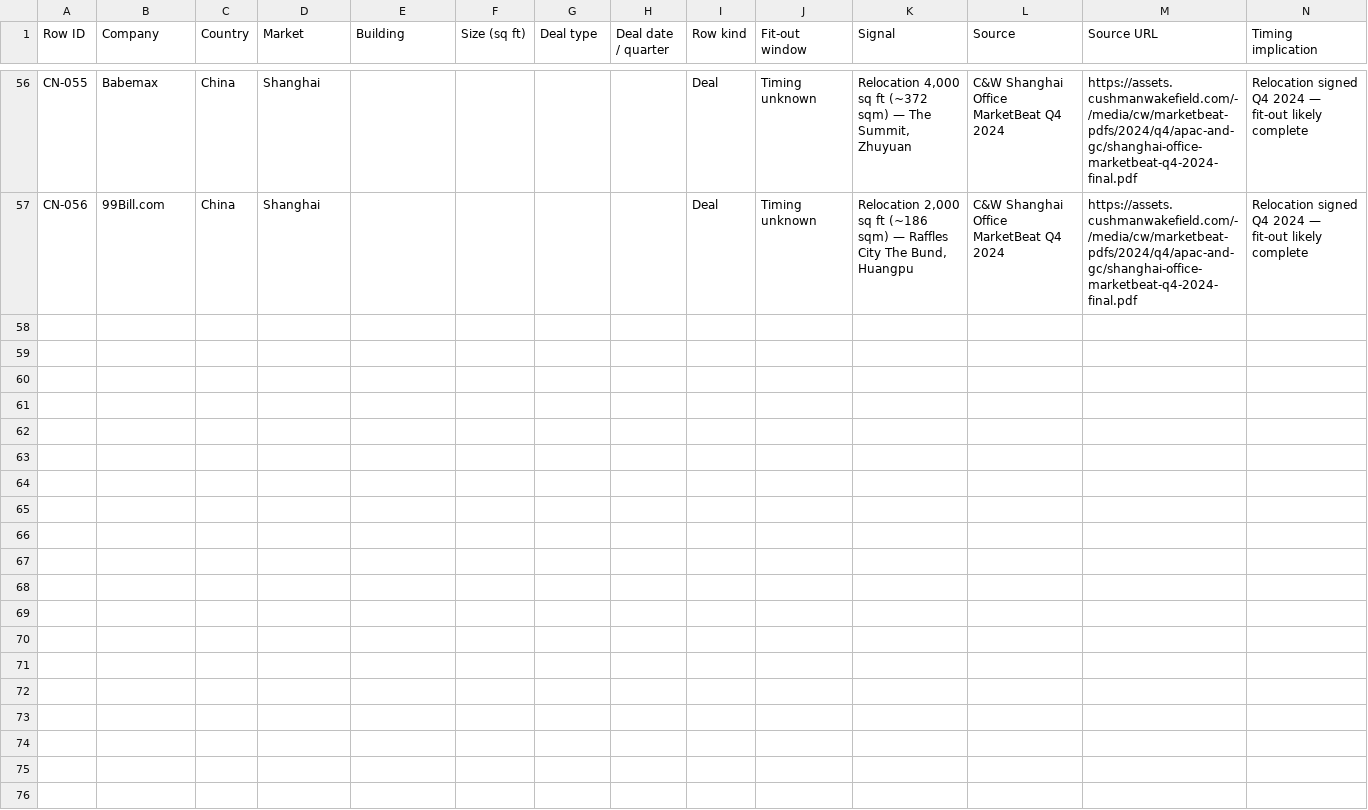
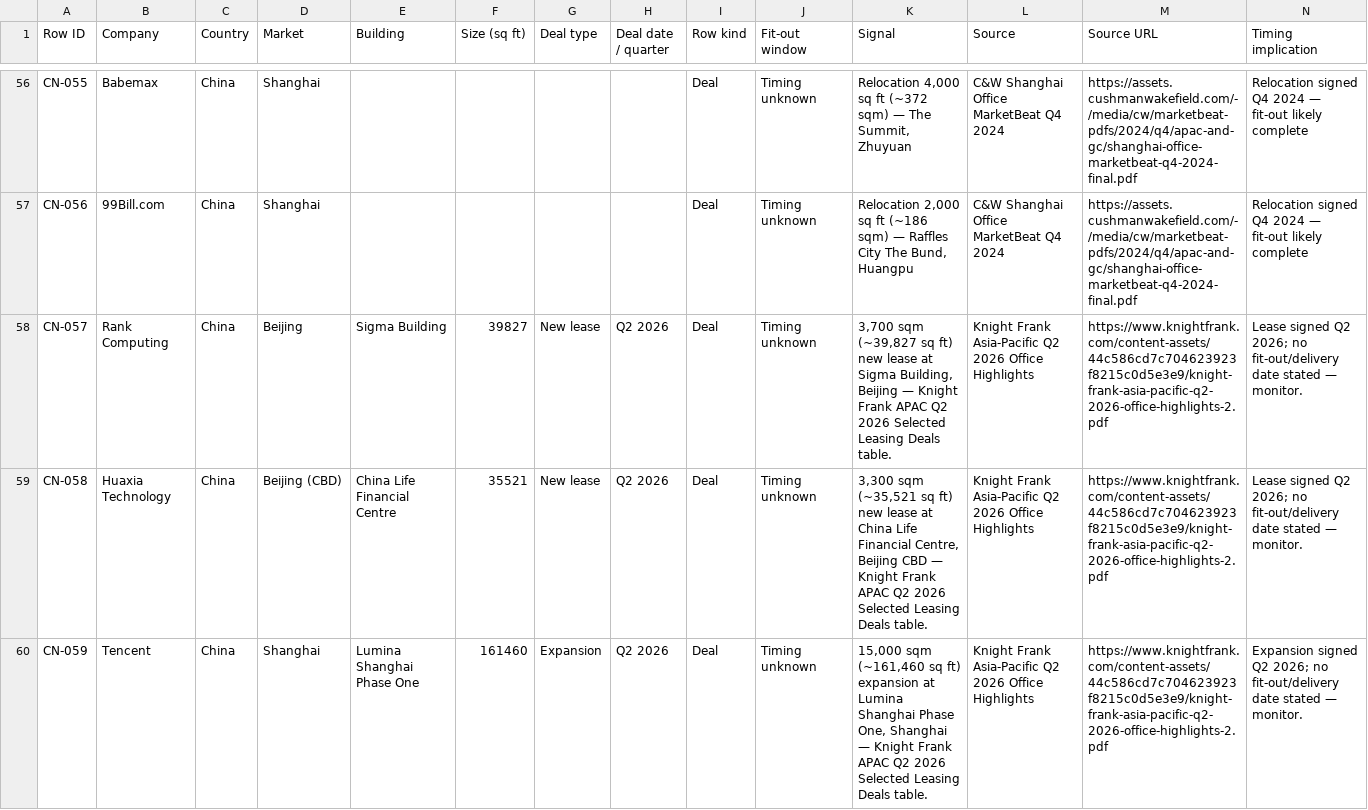
Before and after one commit to Steelcase-APAC/lead-IQ, a CSV file: data/china.csv, drawn as a sheet; only a part is shown, gaps mark what is left out; rows hold the shown columns only; the diff covers the shown part only; the diff names each change by its address in the sheet, - before the commit and + after, or states it on an @@ line.

```diff
--- a/data/china.csv
+++ b/data/china.csv
+row 58: CN-057 | Rank Computing | China | Beijing | Sigma Building | 39827 | New lease | Q2 2026 | Deal | Timing unknown | 3,700 sqm (~39,827 sq ft) new lease at Sigma Building, Beijing — Knight Frank APAC Q2 2026 Selected Leasing Deals table. | Knight Frank Asia-Pacific Q2 2026 Office Highlights | https://www.knightfrank.com/content-assets/44c586cd7c704623923f8215c0d5e3e9/knight-frank-asia-pacific-q2-2026-office-highlights-2.pdf | Lease signed Q2 2026; no fit-out/delivery date stated — monitor.
+row 59: CN-058 | Huaxia Technology | China | Beijing (CBD) | China Life Financial Centre | 35521 | New lease | Q2 2026 | Deal | Timing unknown | 3,300 sqm (~35,521 sq ft) new lease at China Life Financial Centre, Beijing CBD — Knight Frank APAC Q2 2026 Selected Leasing Deals table. | Knight Frank Asia-Pacific Q2 2026 Office Highlights | https://www.knightfrank.com/content-assets/44c586cd7c704623923f8215c0d5e3e9/knight-frank-asia-pacific-q2-2026-office-highlights-2.pdf | Lease signed Q2 2026; no fit-out/delivery date stated — monitor.
+row 60: CN-059 | Tencent | China | Shanghai | Lumina Shanghai Phase One | 161460 | Expansion | Q2 2026 | Deal | Timing unknown | 15,000 sqm (~161,460 sq ft) expansion at Lumina Shanghai Phase One, Shanghai — Knight Frank APAC Q2 2026 Selected Leasing Deals table. | Knight Frank Asia-Pacific Q2 2026 Office Highlights | https://www.knightfrank.com/content-assets/44c586cd7c704623923f8215c0d5e3e9/knight-frank-asia-pacific-q2-2026-office-highlights-2.pdf | Expansion signed Q2 2026; no fit-out/delivery date stated — monitor.
```
Also changed, not shown: 3 added rows and 21 edited cells elsewhere in this file, data/india.csv, data/japan.csv, 14 other files.
